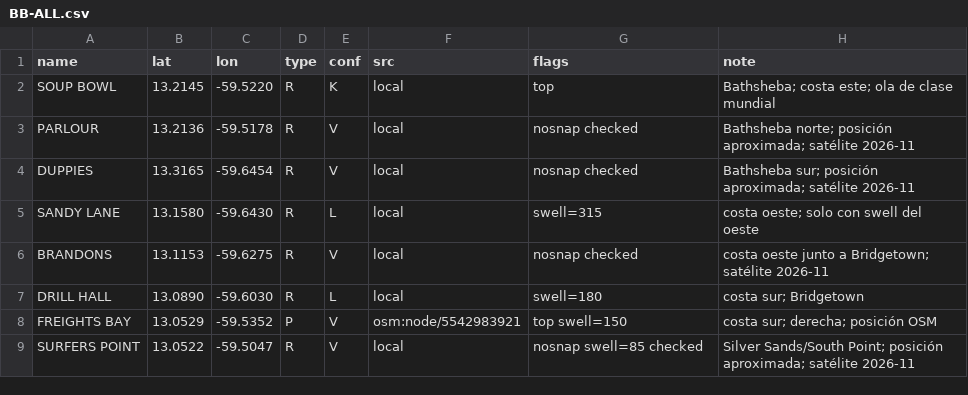
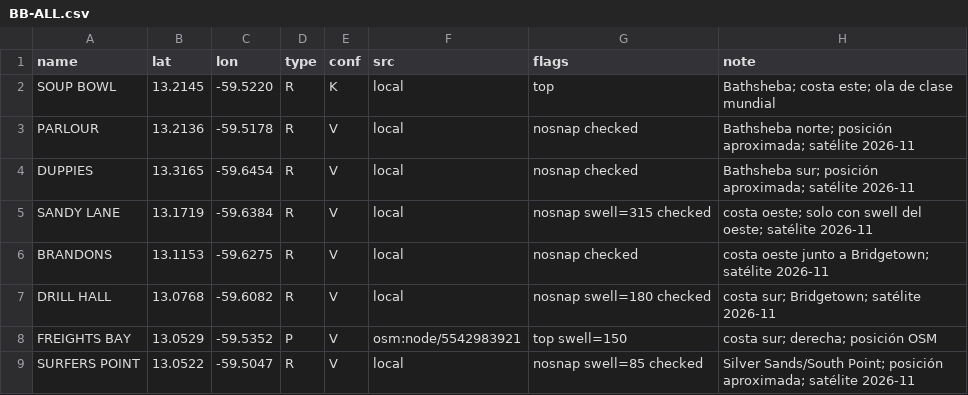
Before and after one commit to scgm11/surf-dawn-data, a CSV file: seeds/spots/BB-ALL.csv, drawn as a sheet.

```diff
--- a/seeds/spots/BB-ALL.csv
+++ b/seeds/spots/BB-ALL.csv
@@ -4,5 +4,5 @@ PARLOUR,13.2136,-59.5178,R,V,local,nosnap checked,Bathsheba norte; posición apr
 DUPPIES,13.3165,-59.6454,R,V,local,nosnap checked,Bathsheba sur; posición aproximada; satélite 2026-11
-SANDY LANE,13.1580,-59.6430,R,L,local,swell=315,costa oeste; solo con swell del oeste
+SANDY LANE,13.1719,-59.6384,R,V,local,nosnap swell=315 checked,costa oeste; solo con swell del oeste; satélite 2026-11
 BRANDONS,13.1153,-59.6275,R,V,local,nosnap checked,costa oeste junto a Bridgetown; satélite 2026-11
-DRILL HALL,13.0890,-59.6030,R,L,local,swell=180,costa sur; Bridgetown
+DRILL HALL,13.0768,-59.6082,R,V,local,nosnap swell=180 checked,costa sur; Bridgetown; satélite 2026-11
 FREIGHTS BAY,13.0529,-59.5352,P,V,osm:node/5542983921,top swell=150,costa sur; derecha; posición OSM
```
Also changed, not shown: seeds/spots/AR-BAN.csv, seeds/spots/BR-BA.csv, 30 other files.
